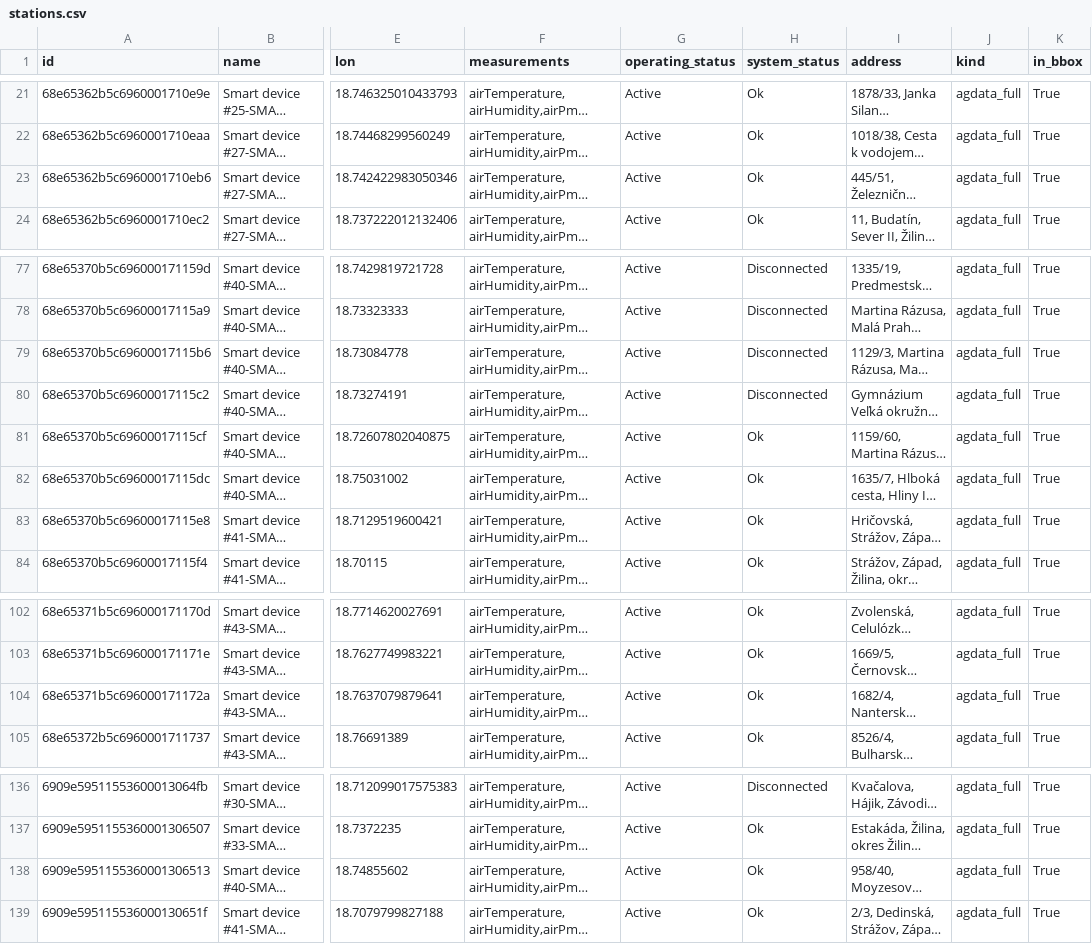
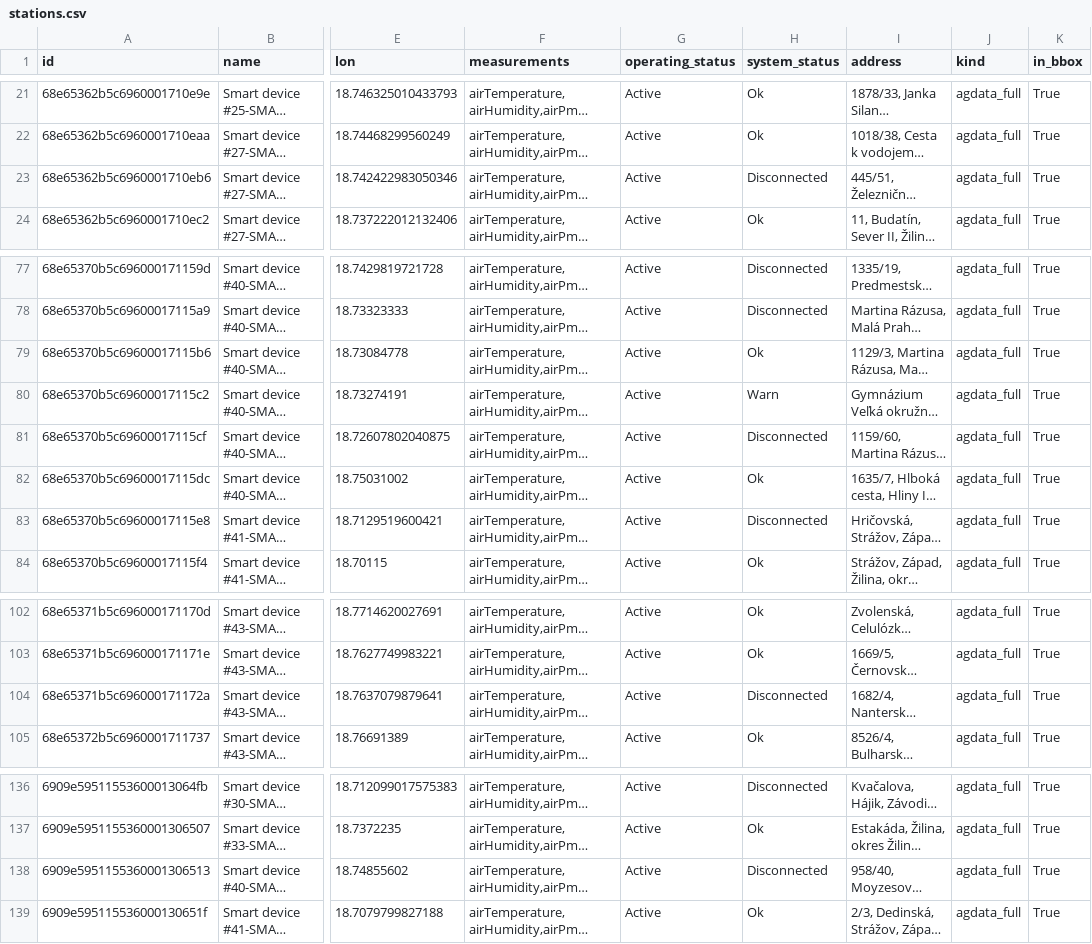
Before and after one commit to SugarPowered/zilina-air-quality-heatmap, a CSV file: data/stations.csv, drawn as a sheet; only a part is shown, gaps mark what is left out; long unchanged cells end in …; the diff names each change by its address in the sheet, - before the commit and + after, or states it on an @@ line.

```diff
--- a/data/stations.csv
+++ b/data/stations.csv
-H23 (system_status): Ok
+H23 (system_status): Disconnected
-H79 (system_status): Disconnected
+H79 (system_status): Ok
-H80 (system_status): Disconnected
+H80 (system_status): Warn
-H81 (system_status): Ok
+H81 (system_status): Disconnected
-H83 (system_status): Ok
+H83 (system_status): Disconnected
-H104 (system_status): Ok
+H104 (system_status): Disconnected
-H138 (system_status): Ok
+H138 (system_status): Disconnected
```
Also changed, not shown: data/heatmap_points.csv, 2 other files.
